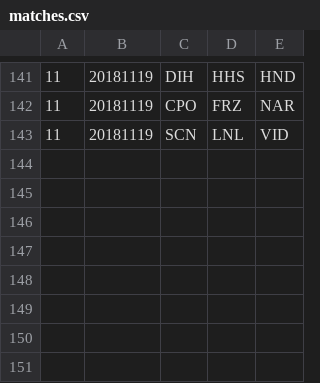
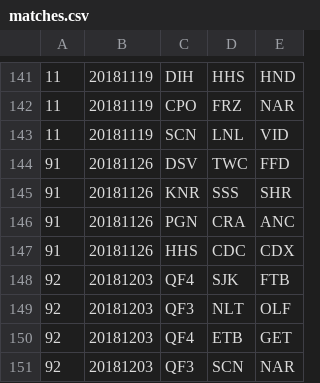
Before and after one commit to mondaynightpinball/data-archive, a CSV file: season-10/matches.csv, drawn as a sheet; only a part is shown, gaps mark what is left out.

Commit message:
S10 Schedule for weeks 91 and 92

```diff
--- a/season-10/matches.csv
+++ b/season-10/matches.csv
@@ -143 +143,9 @@
 11,20181119,SCN,LNL,VID,,,,,,,,,,,,,,,,,,,,,,
+91,20181126,DSV,TWC,FFD
+91,20181126,KNR,SSS,SHR
+91,20181126,PGN,CRA,ANC
+91,20181126,HHS,CDC,CDX
+92,20181203,QF4,SJK,FTB
+92,20181203,QF3,NLT,OLF
+92,20181203,QF4,ETB,GET
+92,20181203,QF3,SCN,NAR
```
